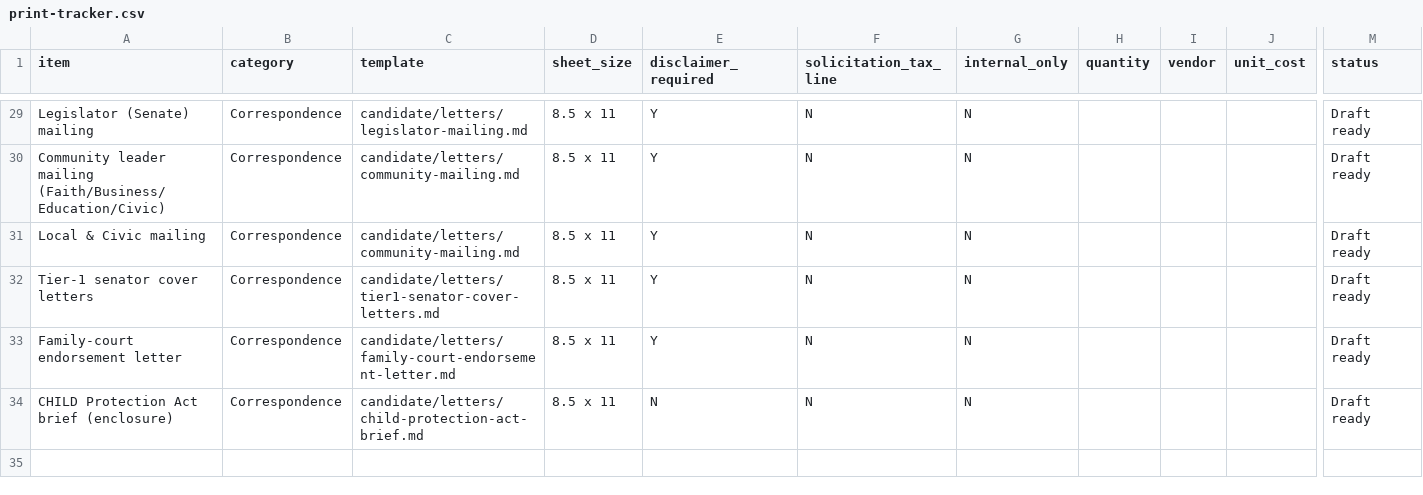
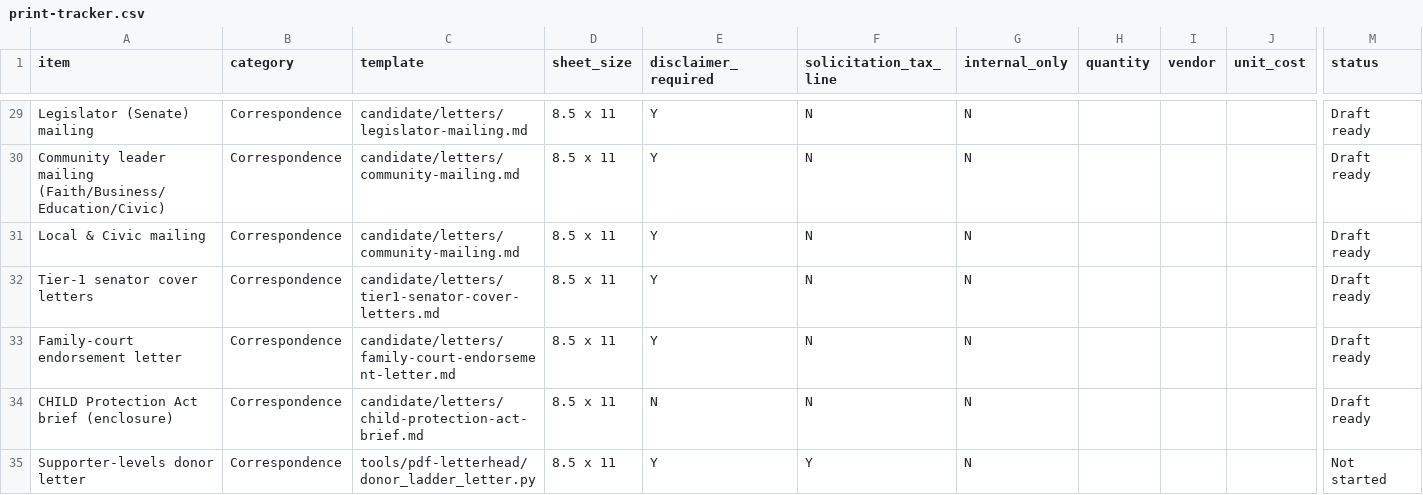
Before and after one commit to dougdevitre/matt-grant, a CSV file: candidate/letters/print-tracker.csv, drawn as a sheet; only a part is shown, gaps mark what is left out; rows hold the shown columns only; the diff names each change by its address in the sheet, - before the commit and + after, or states it on an @@ line.

```diff
--- a/candidate/letters/print-tracker.csv
+++ b/candidate/letters/print-tracker.csv
+row 35: Supporter-levels donor letter | Correspondence | tools/pdf-letterhead/donor_ladder_letter.py | 8.5 x 11 | Y | Y | N |  |  |  | Not started
```
Also changed, not shown: 3 other files.
